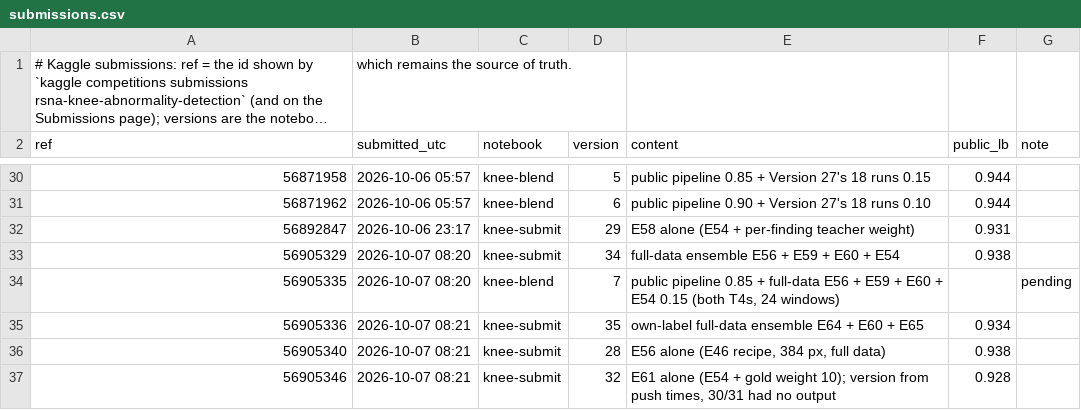
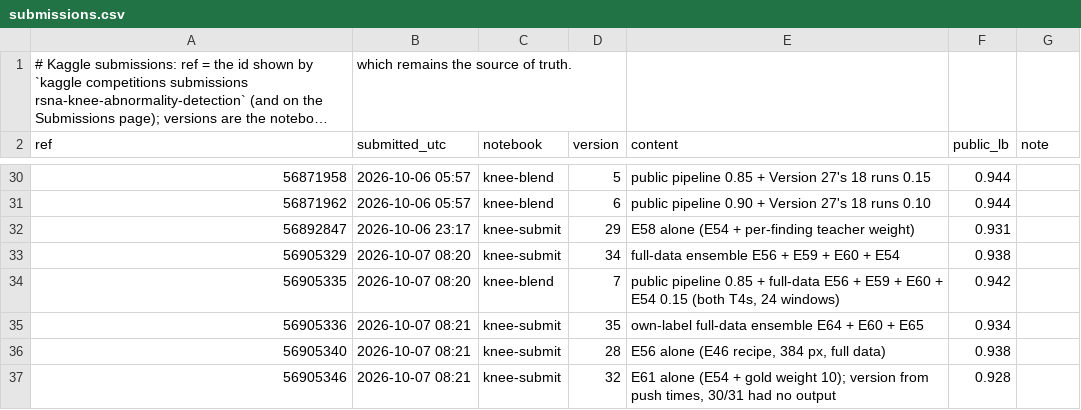
Before and after one commit to tnadiedjoa/RSNA-Knee-Abnormality-Detection, a CSV file: kaggle/submissions.csv, drawn as a sheet; only a part is shown, gaps mark what is left out; long unchanged cells end in ….

```diff
--- a/kaggle/submissions.csv
+++ b/kaggle/submissions.csv
@@ -33,3 +33,3 @@ ref,submitted_utc,notebook,version,content,public_lb,note
 56905329,2026-10-07 08:20,knee-submit,34,"full-data ensemble E56 + E59 + E60 + E54",0.938,
-56905335,2026-10-07 08:20,knee-blend,7,"public pipeline 0.85 + full-data E56 + E59 + E60 + E54 0.15 (both T4s, 24 windows)",,pending
+56905335,2026-10-07 08:20,knee-blend,7,"public pipeline 0.85 + full-data E56 + E59 + E60 + E54 0.15 (both T4s, 24 windows)",0.942,
 56905336,2026-10-07 08:21,knee-submit,35,"own-label full-data ensemble E64 + E60 + E65",0.934,
```
Also changed, not shown: 1 other file.
